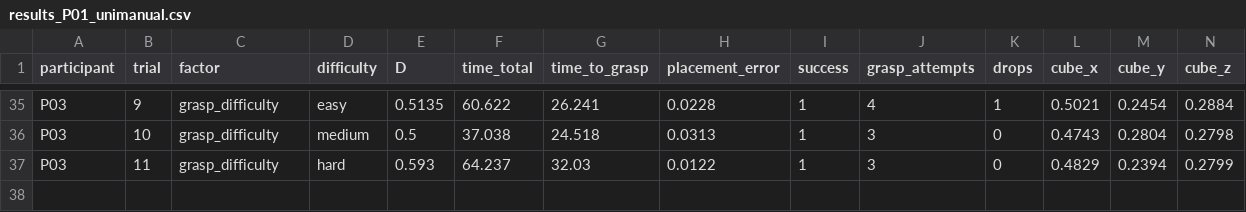
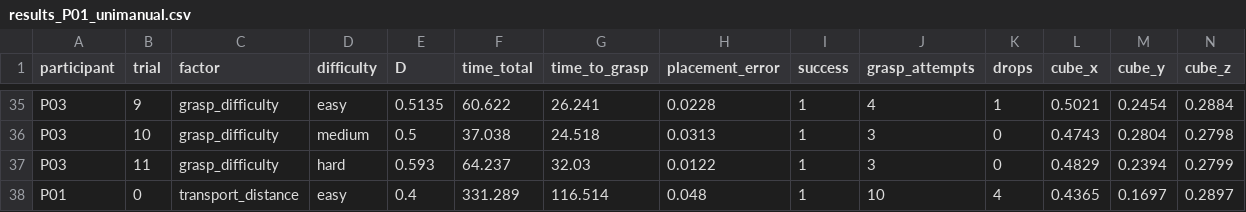
Before and after one commit to magheya/Robot-Arm-Teleoperation, a CSV file: src/simulation/results_P01_unimanual.csv, drawn as a sheet; only a part is shown, gaps mark what is left out; rows hold the shown columns only; the diff names each change by its address in the sheet, - before the commit and + after, or states it on an @@ line.

Commit message:
easier simulation

```diff
--- a/src/simulation/results_P01_unimanual.csv
+++ b/src/simulation/results_P01_unimanual.csv
+row 38: P01 | 0 | transport_distance | easy | 0.4 | 331.289 | 116.514 | 0.048 | 1 | 10 | 4 | 0.4365 | 0.1697 | 0.2897
```
Also changed, not shown: 3 other files.
